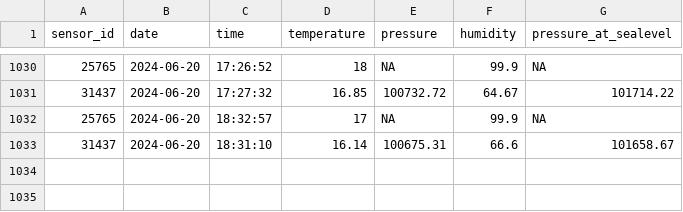
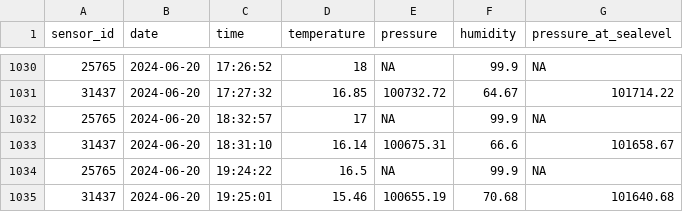
Before and after one commit to blomfelt/temperature, a TSV file: data/values.tsv, drawn as a sheet; only a part is shown, gaps mark what is left out.

Commit message:
New temperature

```diff
--- a/data/values.tsv
+++ b/data/values.tsv
@@ -1033 +1033,3 @@ sensor_id	date	time	temperature	pressure	humidity	pressure_at_sealevel
 31437	2024-06-20	18:31:10	16.14	100675.31	66.6	101658.67
+25765	2024-06-20	19:24:22	16.5	NA	99.9	NA
+31437	2024-06-20	19:25:01	15.46	100655.19	70.68	101640.68
```
Also changed, not shown: 3 other files.
